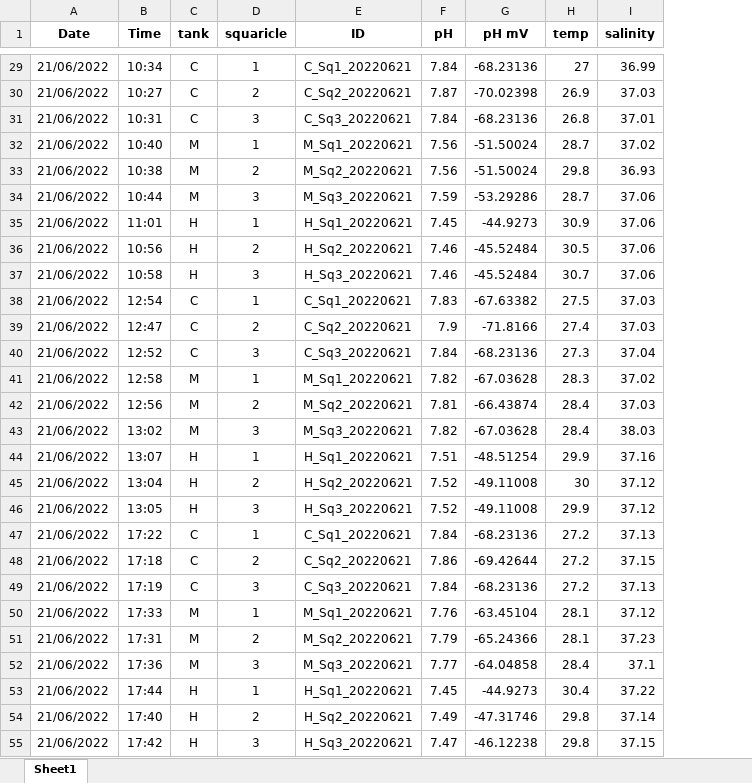
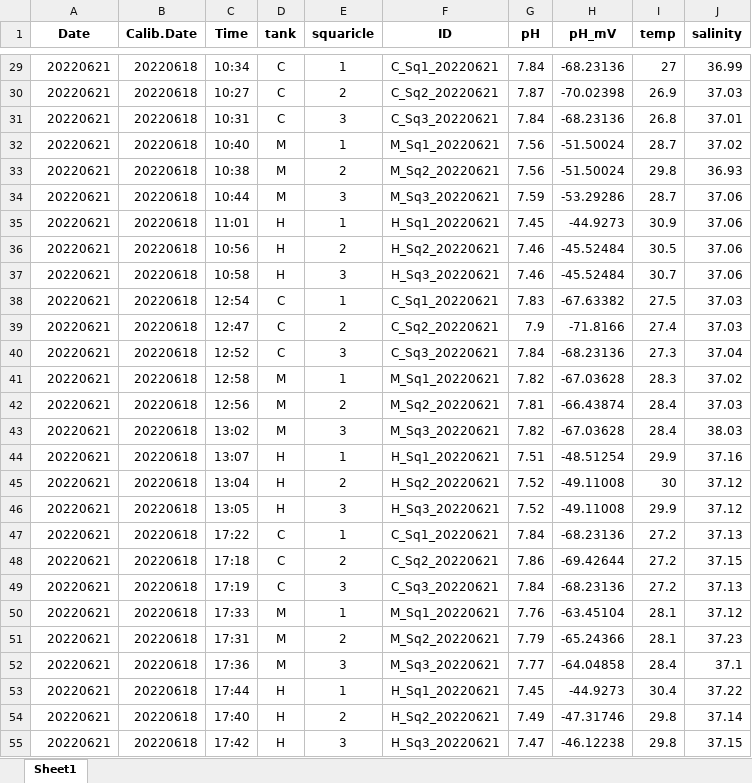
Before and after one commit to fscucchia/Hawaii2022_pH_Temp_Mcap_Pacu, an Excel workbook: Raw_data/Water_chemistry_OrionStar.xlsx, sheet Sheet1, drawn as a sheet; only a part is shown, gaps mark what is left out; values as stored, in another font and other column widths than the file's, no borders; addresses are those after the commit; the diff covers the shown part only; the diff names each change by its address in the sheet, - before the commit and + after, or states it on an @@ line.

```diff
--- a/Raw_data/Water_chemistry_OrionStar.xlsx (sheet Sheet1)
+++ b/Raw_data/Water_chemistry_OrionStar.xlsx (sheet Sheet1)
+column B (Calib.Date), rows 29-55: all 20220618
-H1: pH mV
+H1: pH_mV
-A29:A55 (Date): 21/06/2022
+A29:A55 (Date): 20220621
```
Also changed, not shown: 502 edited cells and cell formats elsewhere in this sheet, formulas that keep their value, 47 other files.
